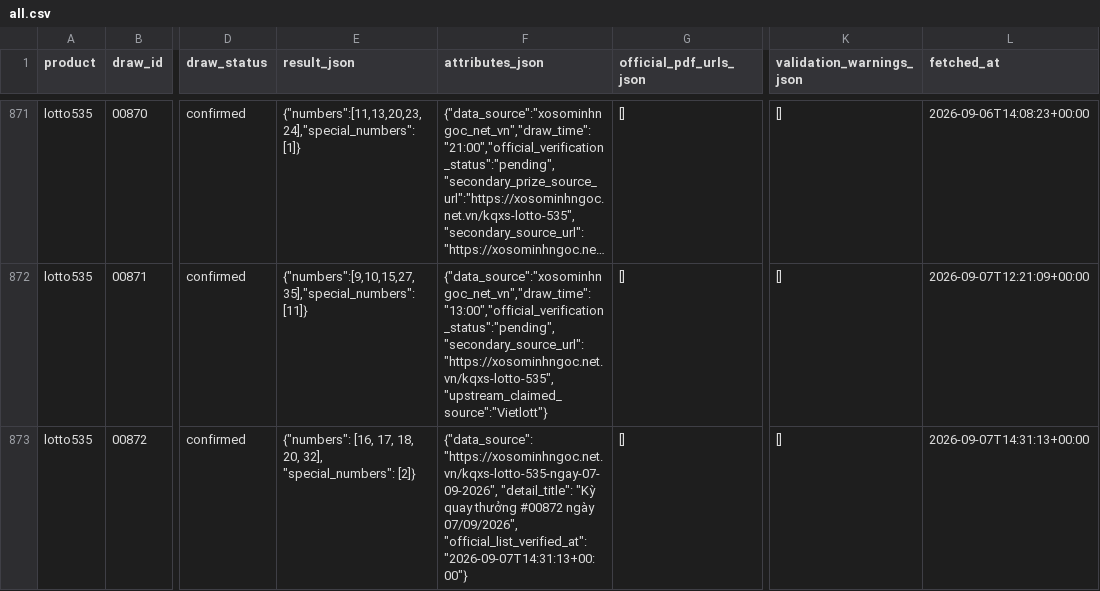
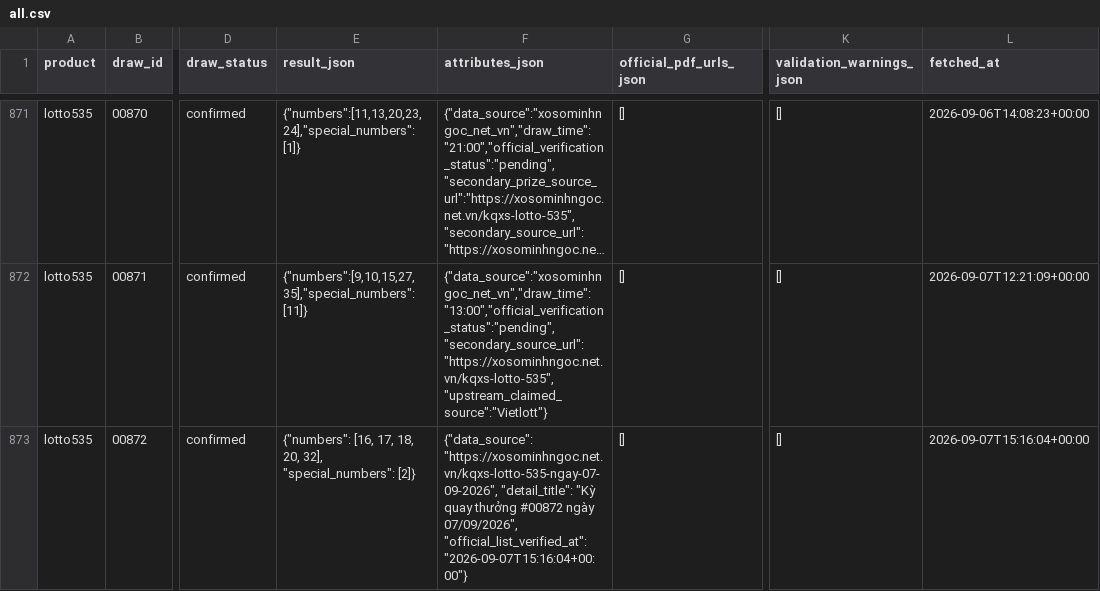
Before and after one commit to thuantn005/lotto-scan, a CSV file: data/all.csv, drawn as a sheet; only a part is shown, gaps mark what is left out; long unchanged cells end in …; the diff names each change by its address in the sheet, - before the commit and + after, or states it on an @@ line.

```diff
--- a/data/all.csv
+++ b/data/all.csv
-F873 (attributes_json): …07/09/2026", "official_list_verified_at": "2026-09-07T14:31:13+00:00"}
+F873 (attributes_json): …07/09/2026", "official_list_verified_at": "2026-09-07T15:16:04+00:00"}
-L873 (fetched_at): 2026-09-07T14:31:13+00:00
+L873 (fetched_at): 2026-09-07T15:16:04+00:00
```
Also changed, not shown: 1 other file.
